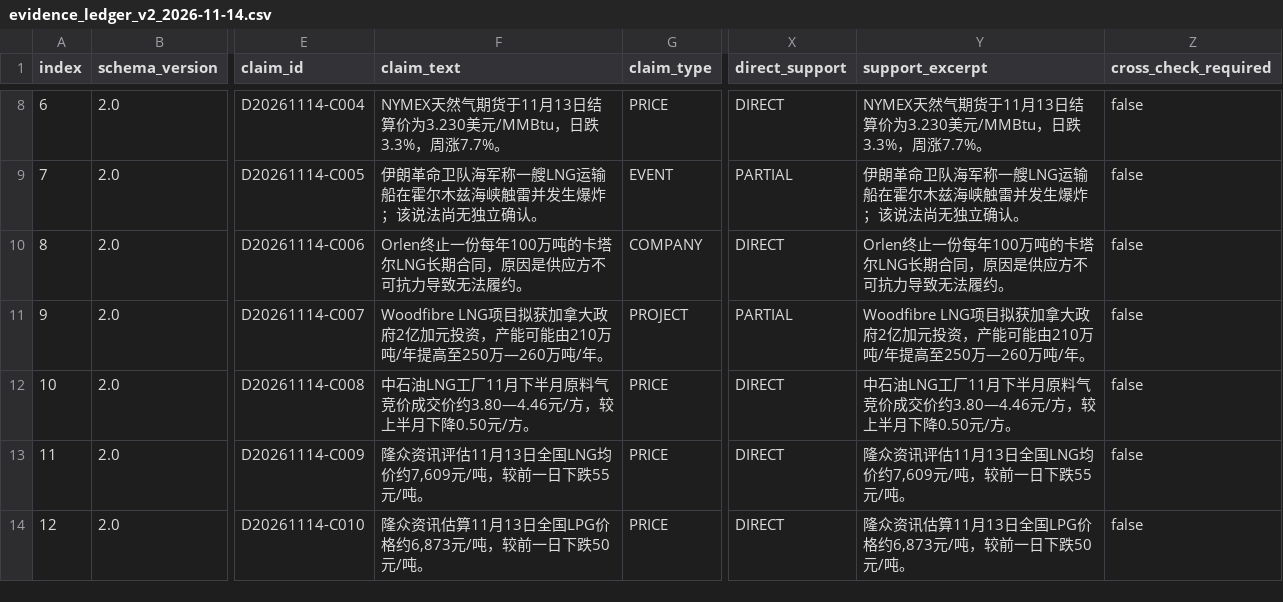
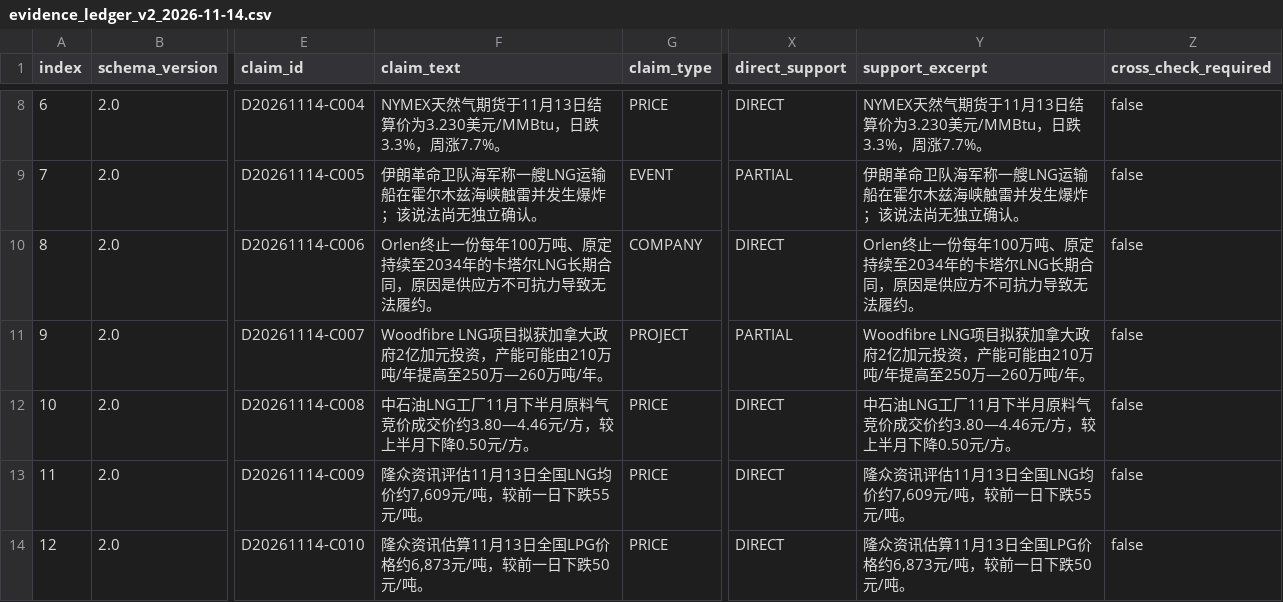
Before and after one commit to jl2642/reportops-bridge, a CSV file: daily/2026/11/2026-11-14/evidence_ledger_v2_2026-11-14.csv, drawn as a sheet; only a part is shown, gaps mark what is left out; the diff names each change by its address in the sheet, - before the commit and + after, or states it on an @@ line.

Commit message:
Rebuild Strict V2 ledger from aligned Evidence V1.2

```diff
--- a/daily/2026/11/2026-11-14/evidence_ledger_v2_2026-11-14.csv
+++ b/daily/2026/11/2026-11-14/evidence_ledger_v2_2026-11-14.csv
-F10 (claim_text): …年100万吨的卡塔尔…
+F10 (claim_text): …年100万吨、原定持续至2034年的卡塔尔…
-Y10 (support_excerpt): …年100万吨的卡塔尔…
+Y10 (support_excerpt): …年100万吨、原定持续至2034年的卡塔尔…
```
